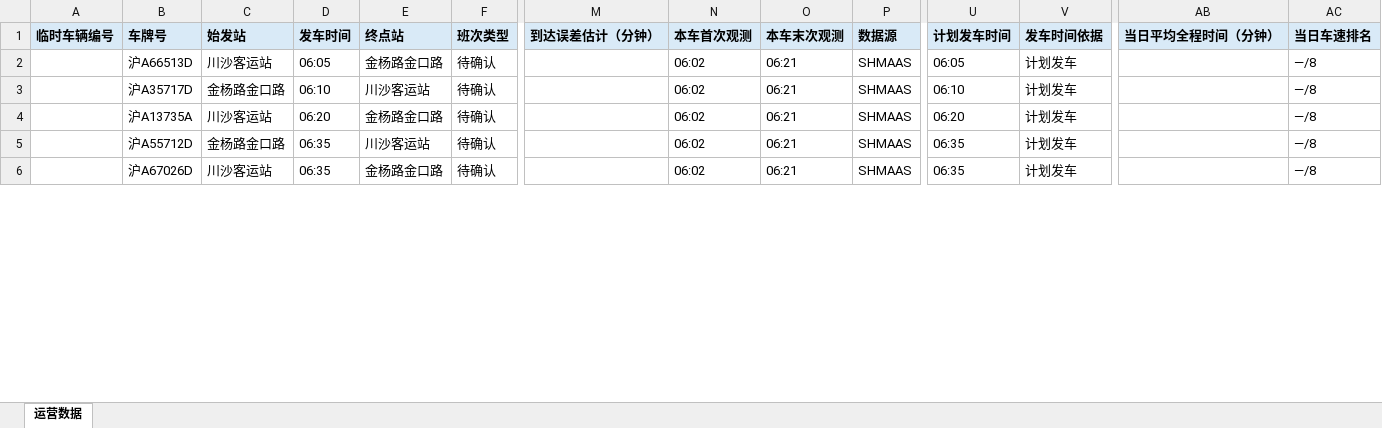
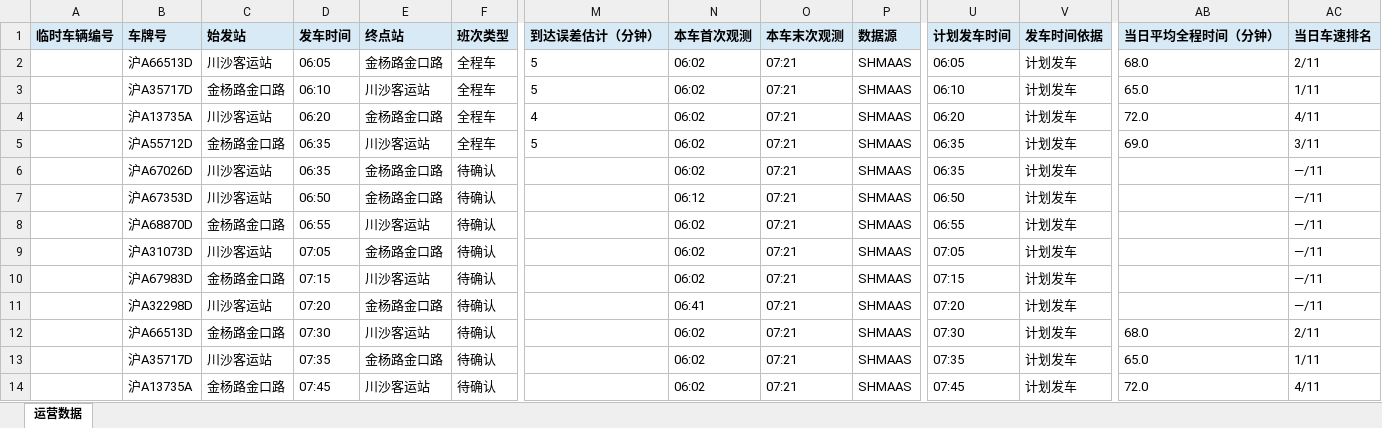
Before and after one commit to lilyQ-stack/shanghai-bus-operations, an Excel workbook: data/export/2026-09-27-182路.xlsx, sheet 运营数据, drawn as a sheet; only a part is shown, gaps mark what is left out; values as stored, in another font and other column widths than the file's, no borders; addresses are those after the commit; rows hold the shown columns only; the diff covers the shown part only; the diff names each change by its address in the sheet, - before the commit and + after, or states it on an @@ line.

```diff
--- a/data/export/2026-09-27-182路.xlsx (sheet 运营数据)
+++ b/data/export/2026-09-27-182路.xlsx (sheet 运营数据)
+row 2:  | 沪A66513D | 川沙客运站 | 06:05 | 金杨路金口路 | 全程车 | 5 | 06:02 | 07:21 | SHMAAS | 06:05 | 计划发车 | 68.0 | 2/11
+row 3:  | 沪A35717D | 金杨路金口路 | 06:10 | 川沙客运站 | 全程车 | 5 | 06:02 | 07:21 | SHMAAS | 06:10 | 计划发车 | 65.0 | 1/11
+row 4:  | 沪A13735A | 川沙客运站 | 06:20 | 金杨路金口路 | 全程车 | 4 | 06:02 | 07:21 | SHMAAS | 06:20 | 计划发车 | 72.0 | 4/11
+row 5:  | 沪A55712D | 金杨路金口路 | 06:35 | 川沙客运站 | 全程车 | 5 | 06:02 | 07:21 | SHMAAS | 06:35 | 计划发车 | 69.0 | 3/11
+row 6:  | 沪A67026D | 川沙客运站 | 06:35 | 金杨路金口路 | 待确认 |  | 06:02 | 07:21 | SHMAAS | 06:35 | 计划发车 |  | —/11
-B7 (车牌号): 沪A66513D
+B7 (车牌号): 沪A67353D
-D7 (发车时间): 06:05
+D7 (发车时间): 06:50
-N7 (本车首次观测): 06:02
+N7 (本车首次观测): 06:12
-O7:O11 (本车末次观测): 06:21
+O7:O11 (本车末次观测): 07:21
-U7 (计划发车时间): 06:05
+U7 (计划发车时间): 06:50
-AC7:AC11 (当日车速排名): —/8
+AC7:AC11 (当日车速排名): —/11
-B8 (车牌号): 沪A35717D
+B8 (车牌号): 沪A68870D
-D8 (发车时间): 06:10
+D8 (发车时间): 06:55
-U8 (计划发车时间): 06:10
+U8 (计划发车时间): 06:55
-B9 (车牌号): 沪A13735A
+B9 (车牌号): 沪A31073D
-D9 (发车时间): 06:20
+D9 (发车时间): 07:05
-U9 (计划发车时间): 06:20
+U9 (计划发车时间): 07:05
-B10 (车牌号): 沪A55712D
+B10 (车牌号): 沪A67983D
-D10 (发车时间): 06:35
+D10 (发车时间): 07:15
-U10 (计划发车时间): 06:35
+U10 (计划发车时间): 07:15
-B11 (车牌号): 沪A67026D
+B11 (车牌号): 沪A32298D
-D11 (发车时间): 06:35
+D11 (发车时间): 07:20
-N11 (本车首次观测): 06:02
+N11 (本车首次观测): 06:41
-U11 (计划发车时间): 06:35
+U11 (计划发车时间): 07:20
+row 12:  | 沪A66513D | 金杨路金口路 | 07:30 | 川沙客运站 | 待确认 |  | 06:02 | 07:21 | SHMAAS | 07:30 | 计划发车 | 68.0 | 2/11
+row 13:  | 沪A35717D | 川沙客运站 | 07:35 | 金杨路金口路 | 待确认 |  | 06:02 | 07:21 | SHMAAS | 07:35 | 计划发车 | 65.0 | 1/11
+row 14:  | 沪A13735A | 金杨路金口路 | 07:45 | 川沙客运站 | 待确认 |  | 06:02 | 07:21 | SHMAAS | 07:45 | 计划发车 | 72.0 | 4/11
```
Also changed, not shown: 22 edited cells elsewhere in this sheet, data/export/2026-09-27-operations.xlsx, data/export/2026-09-27-浦东35路.xlsx, 7 other files.
